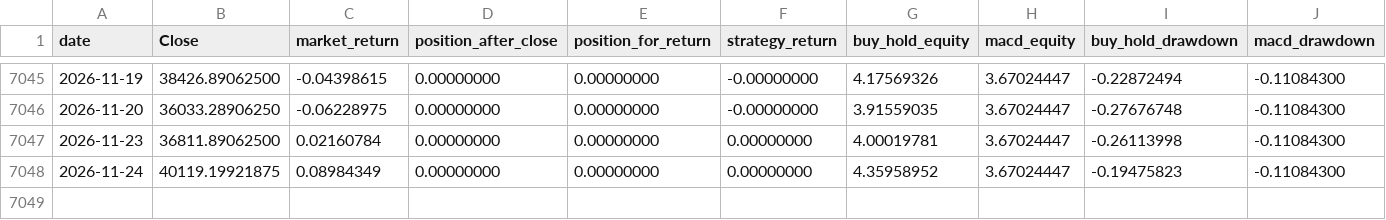
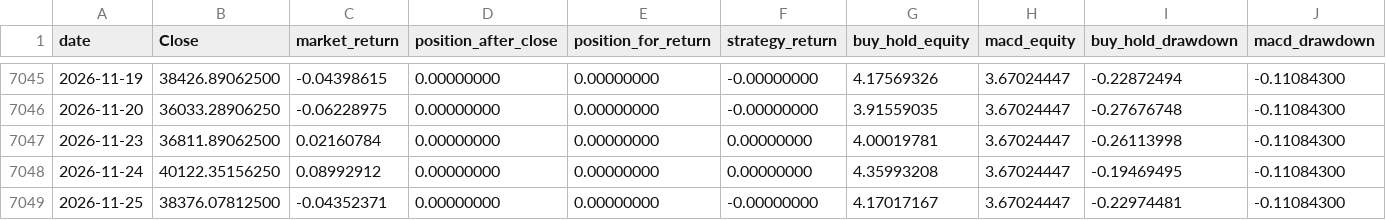
Before and after one commit to culolom/culolom-backtest, a CSV file: output/twii_weekly_macd_equity.csv, drawn as a sheet; only a part is shown, gaps mark what is left out.

```diff
--- a/output/twii_weekly_macd_equity.csv
+++ b/output/twii_weekly_macd_equity.csv
@@ -7047,2 +7047,3 @@
 2026-11-23,36811.89062500,0.02160784,0.00000000,0.00000000,0.00000000,4.00019781,3.67024447,-0.26113998,-0.11084300
-2026-11-24,40119.19921875,0.08984349,0.00000000,0.00000000,0.00000000,4.35958952,3.67024447,-0.19475823,-0.11084300
+2026-11-24,40122.35156250,0.08992912,0.00000000,0.00000000,0.00000000,4.35993208,3.67024447,-0.19469495,-0.11084300
+2026-11-25,38376.07812500,-0.04352371,0.00000000,0.00000000,-0.00000000,4.17017167,3.67024447,-0.22974481,-0.11084300
```
Also changed, not shown: 3 other files.
